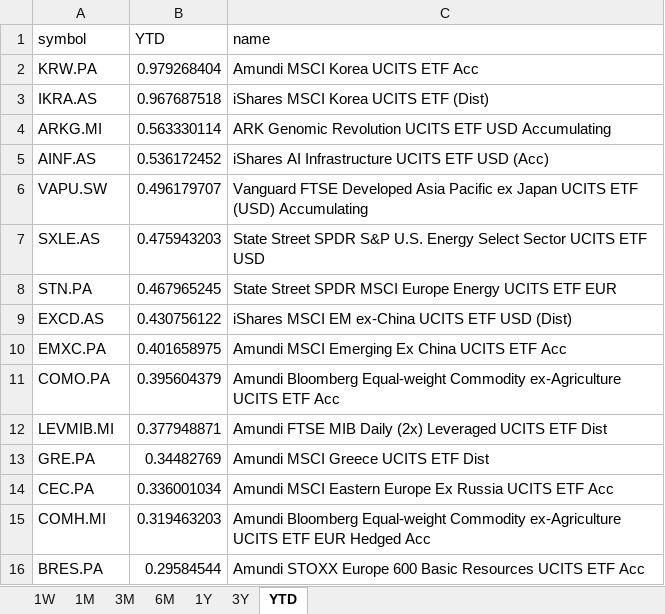
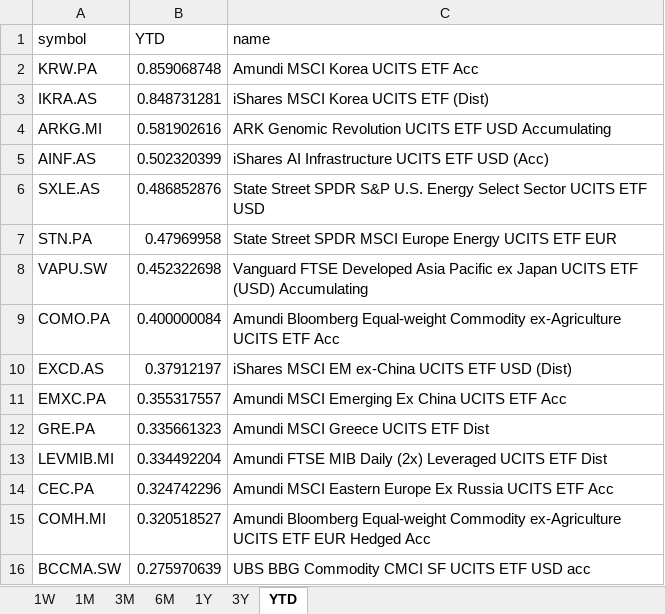
Before and after one commit to laceto/myfinance2, an Excel workbook: data/results/etf/returns_ranking.xlsx, sheet YTD, drawn as a sheet; values as stored, in another font and other column widths than the file's, no borders; removed rows and columns are numbered as before the commit, all else as after; the diff names each change by its address in the sheet, - before the commit and + after, or states it on an @@ line.

```diff
--- a/data/results/etf/returns_ranking.xlsx (sheet YTD)
+++ b/data/results/etf/returns_ranking.xlsx (sheet YTD)
-B2 (YTD): 0.979268404
+B2 (YTD): 0.859068748
-B3 (YTD): 0.967687518
+B3 (YTD): 0.848731281
-B4 (YTD): 0.563330114
+B4 (YTD): 0.581902616
-B5 (YTD): 0.536172452
+B5 (YTD): 0.502320399
-row 6: VAPU.SW | 0.496179707 | Vanguard FTSE Developed Asia Pacific ex Japan UCITS ETF (USD) Accumulating
-B6 (YTD): 0.475943203
+B6 (YTD): 0.486852876
-B7 (YTD): 0.467965245
+B7 (YTD): 0.47969958
+row 8: VAPU.SW | 0.452322698 | Vanguard FTSE Developed Asia Pacific ex Japan UCITS ETF (USD) Accumulating
+row 9: COMO.PA | 0.400000084 | Amundi Bloomberg Equal-weight Commodity ex-Agriculture UCITS ETF Acc
-B10 (YTD): 0.430756122
+B10 (YTD): 0.37912197
-B11 (YTD): 0.401658975
+B11 (YTD): 0.355317557
-row 11: COMO.PA | 0.395604379 | Amundi Bloomberg Equal-weight Commodity ex-Agriculture UCITS ETF Acc
-row 12: LEVMIB.MI | 0.377948871 | Amundi FTSE MIB Daily (2x) Leveraged UCITS ETF Dist
-B12 (YTD): 0.34482769
+B12 (YTD): 0.335661323
+row 13: LEVMIB.MI | 0.334492204 | Amundi FTSE MIB Daily (2x) Leveraged UCITS ETF Dist
-B14 (YTD): 0.336001034
+B14 (YTD): 0.324742296
-B15 (YTD): 0.319463203
+B15 (YTD): 0.320518527
-row 16: BRES.PA | 0.29584544 | Amundi STOXX Europe 600 Basic Resources UCITS ETF Acc
+row 16: BCCMA.SW | 0.275970639 | UBS BBG Commodity CMCI SF UCITS ETF USD acc
```
Also changed, not shown: sheet 1W, sheet 1M, sheet 3M, sheet 6M, sheet 1Y, sheet 3Y, 2 other files.
